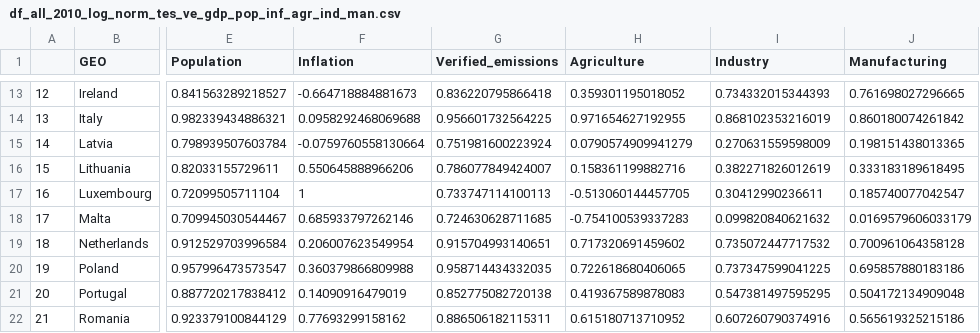
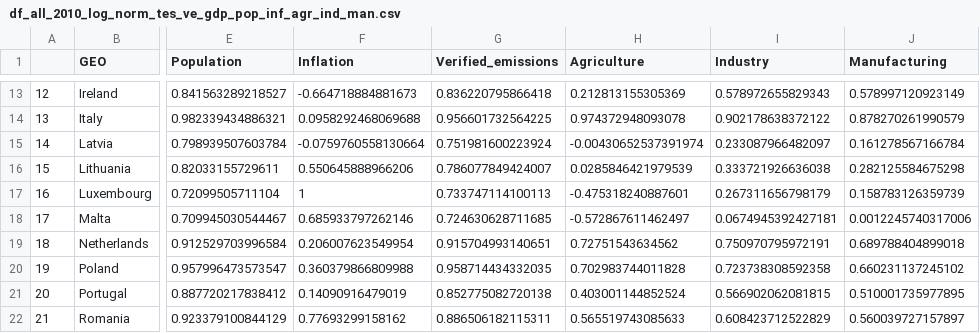
Before and after one commit to kwpap/Diplomatiki_kwpap_step_1, a CSV file: Data/created_csvs/df_all_2010_log_norm_tes_ve_gdp_pop_inf_agr_ind_man.csv, drawn as a sheet; only a part is shown, gaps mark what is left out; the diff covers the shown part only; the diff names each change by its address in the sheet, - before the commit and + after, or states it on an @@ line.

```diff
--- a/Data/created_csvs/df_all_2010_log_norm_tes_ve_gdp_pop_inf_agr_ind_man.csv
+++ b/Data/created_csvs/df_all_2010_log_norm_tes_ve_gdp_pop_inf_agr_ind_man.csv
-H13 (Agriculture): 0.359301195018052
+H13 (Agriculture): 0.212813155305369
-I13 (Industry): 0.734332015344393
+I13 (Industry): 0.578972655829343
-J13 (Manufacturing): 0.761698027296665
+J13 (Manufacturing): 0.578997120923149
-H14 (Agriculture): 0.971654627192955
+H14 (Agriculture): 0.974372948093078
-I14 (Industry): 0.868102353216019
+I14 (Industry): 0.902178638372122
-J14 (Manufacturing): 0.860180074261842
+J14 (Manufacturing): 0.878270261990579
-H15 (Agriculture): 0.0790574909941279
+H15 (Agriculture): -0.00430652537391974
-I15 (Industry): 0.270631559598009
+I15 (Industry): 0.233087966482097
-J15 (Manufacturing): 0.198151438013365
+J15 (Manufacturing): 0.161278567166784
-H16 (Agriculture): 0.158361199882716
+H16 (Agriculture): 0.0285846421979539
-I16 (Industry): 0.382271826012619
+I16 (Industry): 0.333721926636038
-J16 (Manufacturing): 0.333183189618495
+J16 (Manufacturing): 0.282125584675298
-H17 (Agriculture): -0.513060144457705
+H17 (Agriculture): -0.475318240887601
-I17 (Industry): 0.30412990236611
+I17 (Industry): 0.267311656798179
-J17 (Manufacturing): 0.185740077042547
+J17 (Manufacturing): 0.158783126359739
-H18 (Agriculture): -0.754100539337283
+H18 (Agriculture): -0.572867611462497
-I18 (Industry): 0.099820840621632
+I18 (Industry): 0.0674945392427181
-J18 (Manufacturing): 0.0169579606033179
+J18 (Manufacturing): 0.0012245740317006
-H19 (Agriculture): 0.717320691459602
+H19 (Agriculture): 0.72751543634562
-I19 (Industry): 0.735072447717532
+I19 (Industry): 0.750970795972191
-J19 (Manufacturing): 0.700961064358128
+J19 (Manufacturing): 0.689788404899018
-H20 (Agriculture): 0.722618680406065
+H20 (Agriculture): 0.702983744011828
-I20 (Industry): 0.737347599041225
+I20 (Industry): 0.723738308592358
-J20 (Manufacturing): 0.695857880183186
+J20 (Manufacturing): 0.660231137245102
-H21 (Agriculture): 0.419367589878083
+H21 (Agriculture): 0.403001144852524
-I21 (Industry): 0.547381497595295
+I21 (Industry): 0.566902062081815
-J21 (Manufacturing): 0.504172134909048
+J21 (Manufacturing): 0.510001735977895
-H22 (Agriculture): 0.615180713710952
+H22 (Agriculture): 0.565519743085633
-I22 (Industry): 0.607260790374916
+I22 (Industry): 0.608423712522829
-J22 (Manufacturing): 0.565619325215186
+J22 (Manufacturing): 0.560039727157897
```
Also changed, not shown: 42 edited cells elsewhere in this file, Data/created_csvs/df_all_2015_log_norm_tes_ve_gdp_pop_inf_agr_ind_man.csv, 7 other files.
